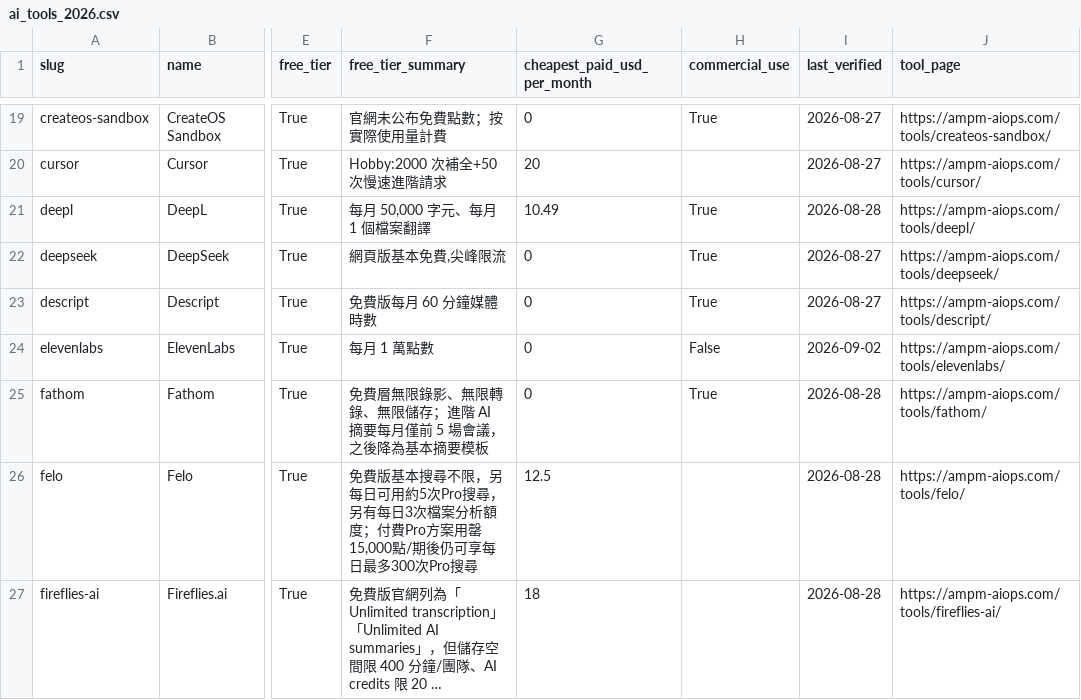
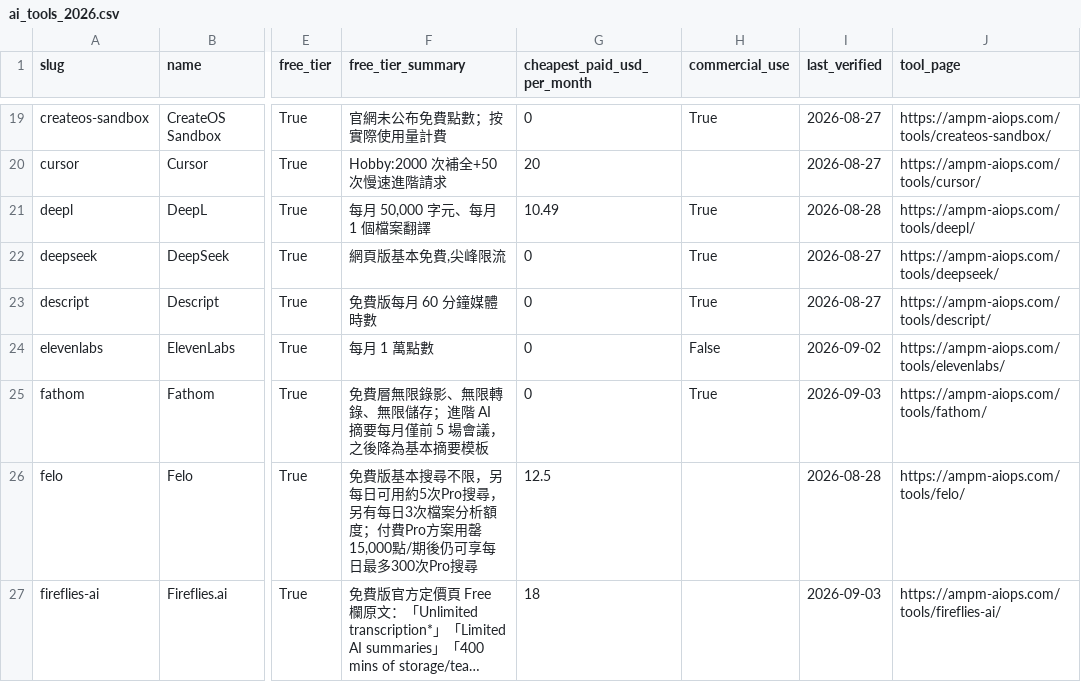
Before and after one commit to AMPM-AIOPS/awesome-ai-tools-pricing, a CSV file: data/ai_tools_2026.csv, drawn as a sheet; only a part is shown, gaps mark what is left out; the diff covers the shown part only; the diff names each change by its address in the sheet, - before the commit and + after, or states it on an @@ line.

```diff
--- a/data/ai_tools_2026.csv
+++ b/data/ai_tools_2026.csv
-I25 (last_verified): 2026-08-28
+I25 (last_verified): 2026-09-03
-F27 (free_tier_summary): 免費版官網列為「Unlimited transcription」「Unlimited AI summaries」，但儲存空間限 400 分鐘/團隊、AI credits 限 20 …
+F27 (free_tier_summary): 免費版官方定價頁 Free 欄原文：「Unlimited transcription*」「Limited AI summaries」「400 mins of storage/tea…
-I27 (last_verified): 2026-08-28
+I27 (last_verified): 2026-09-03
```
Also changed, not shown: 13 edited cells elsewhere in this file, 1 other file.
